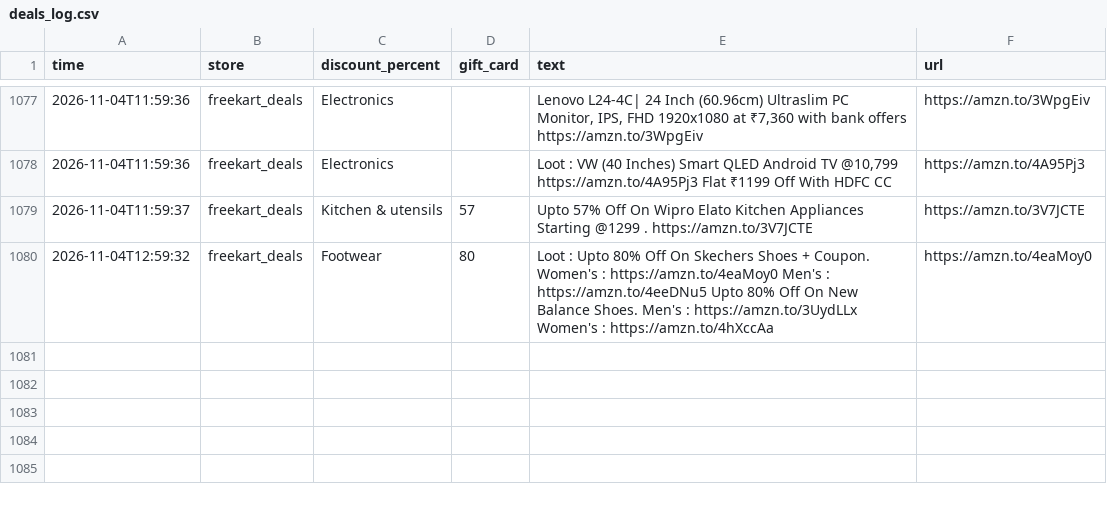
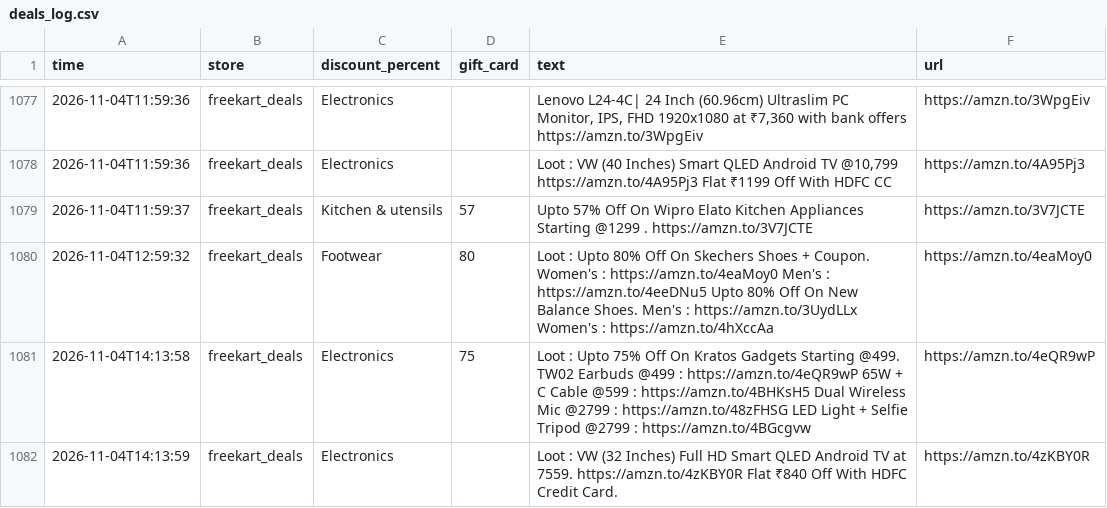
Before and after one commit to nanichow200101/deal-agent, a CSV file: deals_log.csv, drawn as a sheet; only a part is shown, gaps mark what is left out; the diff names each change by its address in the sheet, - before the commit and + after, or states it on an @@ line.

Commit message:
Update deals

```diff
--- a/deals_log.csv
+++ b/deals_log.csv
+row 1081: 2026-11-04T14:13:58 | freekart_deals | Electronics | 75 | Loot : Upto 75% Off On Kratos Gadgets Starting @499. TW02 Earbuds @499 : https://amzn.to/4eQR9wP 65W + C Cable @599 : https://amzn.to/4BHKsH5 Dual Wireless Mic @2799 : https://amzn.to/48zFHSG LED Light + Selfie Tripod @2799 : https://amzn.to/4BGcgvw | https://amzn.to/4eQR9wP
+row 1082: 2026-11-04T14:13:59 | freekart_deals | Electronics |  | Loot : VW (32 Inches) Full HD Smart QLED Android TV at 7559. https://amzn.to/4zKBY0R Flat ₹840 Off With HDFC Credit Card. | https://amzn.to/4zKBY0R
```
Also changed, not shown: 1 other file.
